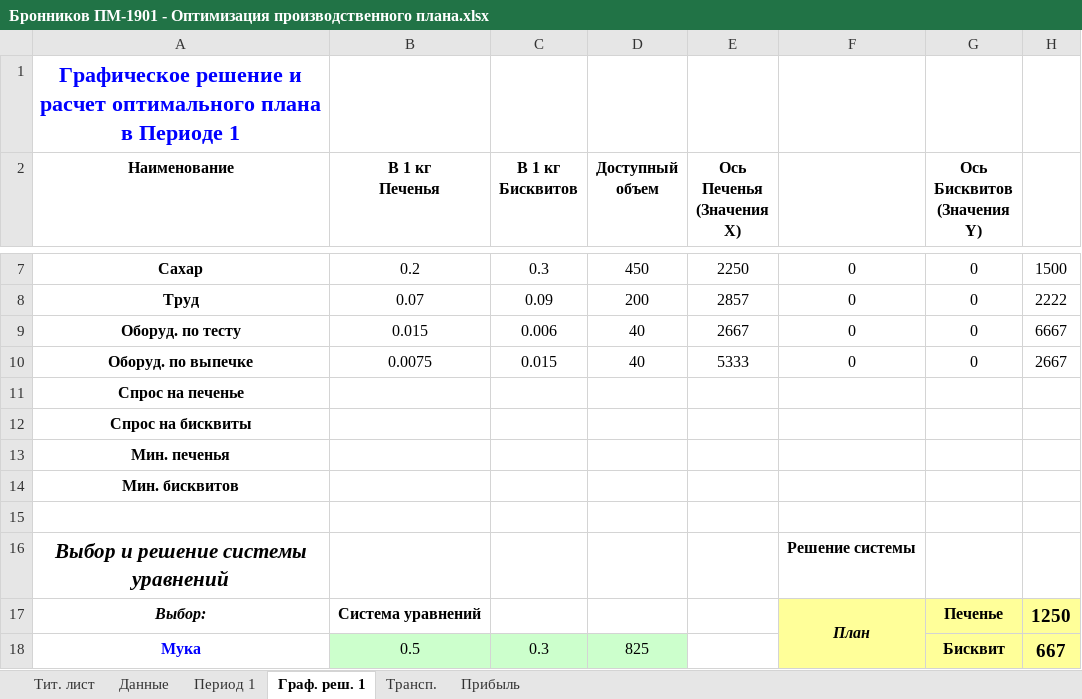
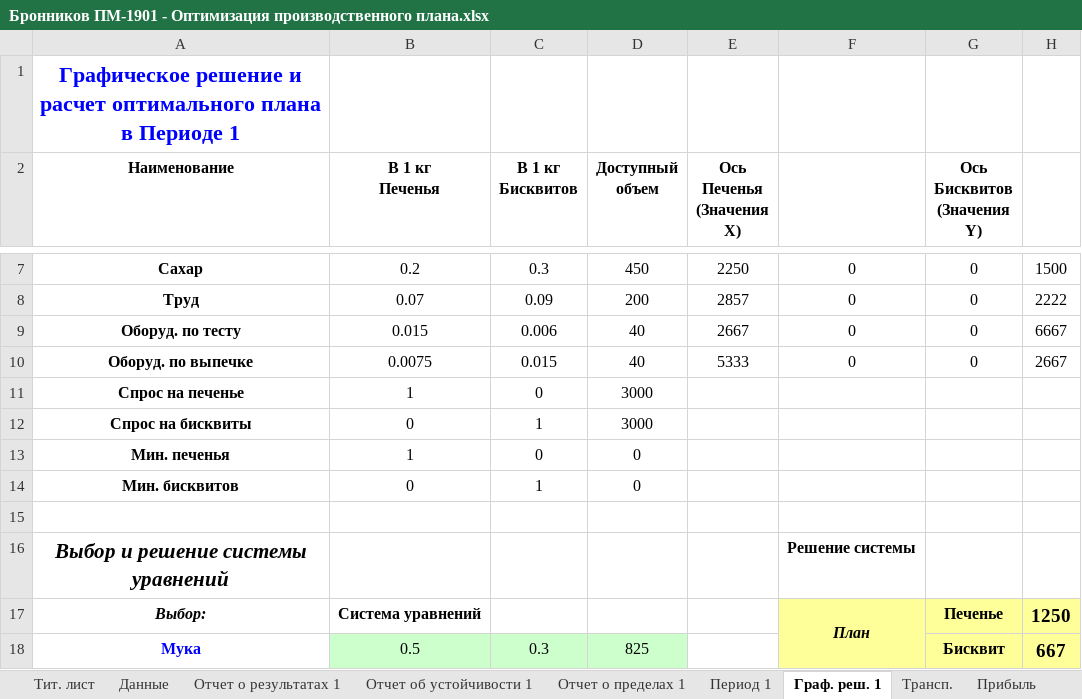
Before and after one commit to endygamedev/university, an Excel workbook: 3-course-6-semester/operations-research/Бронников ПМ-1901 - Оптимизация производственного плана.xlsx, sheet Граф. реш. 1, drawn as a sheet; only a part is shown, gaps mark what is left out; values as stored, in another font and other column widths than the file's, no borders; charts and pictures not drawn; removed rows and columns are numbered as before the commit, all else as after; the diff names each change by its address in the sheet, - before the commit and + after, or states it on an @@ line.

```diff
--- a/3-course-6-semester/operations-research/Бронников ПМ-1901 - Оптимизация производственного плана.xlsx (sheet Граф. реш. 1)
+++ b/3-course-6-semester/operations-research/Бронников ПМ-1901 - Оптимизация производственного плана.xlsx (sheet Граф. реш. 1)
+sheet tab: Отчет о результатах 1
+sheet tab: Отчет об устойчивости 1
+sheet tab: Отчет о пределах 1
-row 11: Спрос на печенье
-row 12: Спрос на бисквиты
-row 13: Мин. печенья
-row 14: Мин. бисквитов
+row 11: Спрос на печенье | 1 | 0 | 3000
+row 12: Спрос на бисквиты | 0 | 1 | 3000
+row 13: Мин. печенья | 1 | 0 | 0
+row 14: Мин. бисквитов | 0 | 1 | 0
```
Also changed, not shown: sheet Период 1, charts or pictures.
